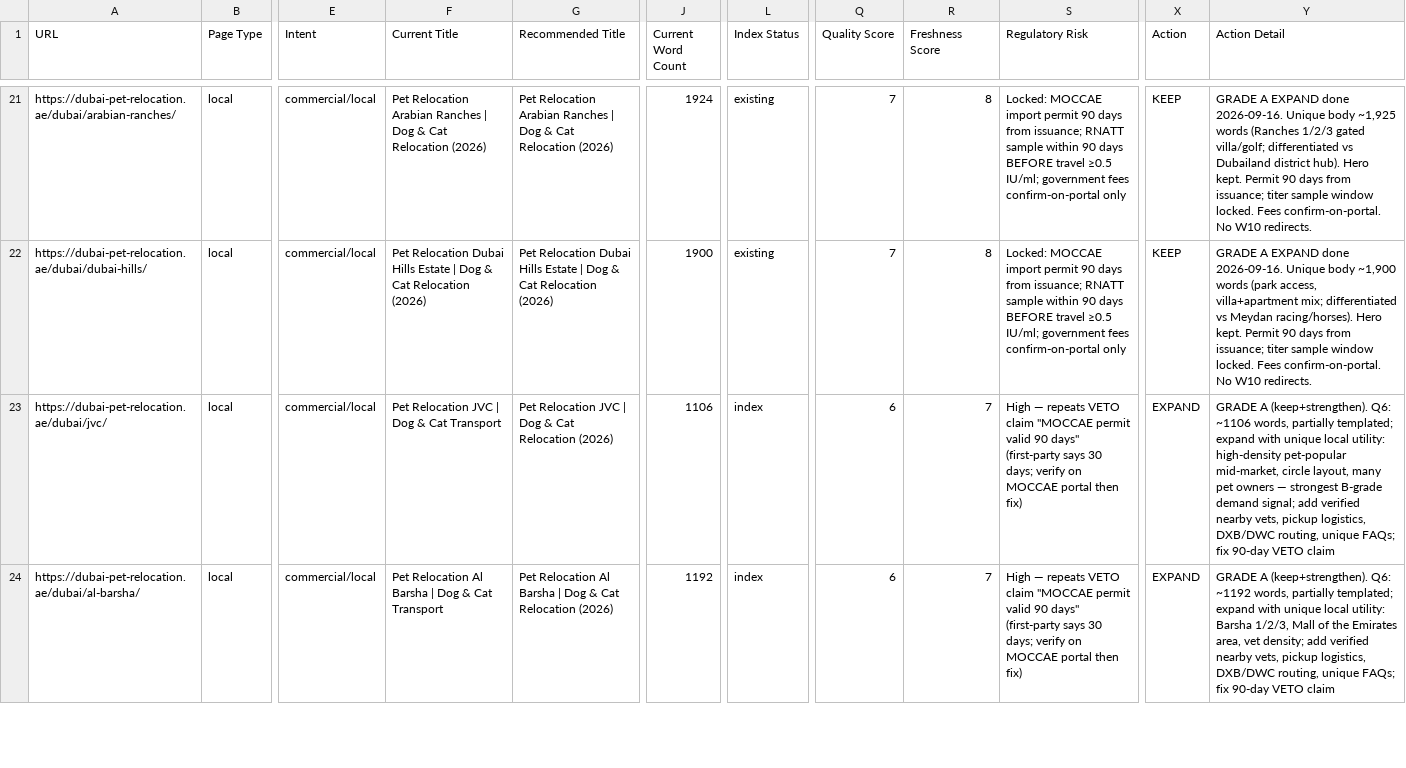
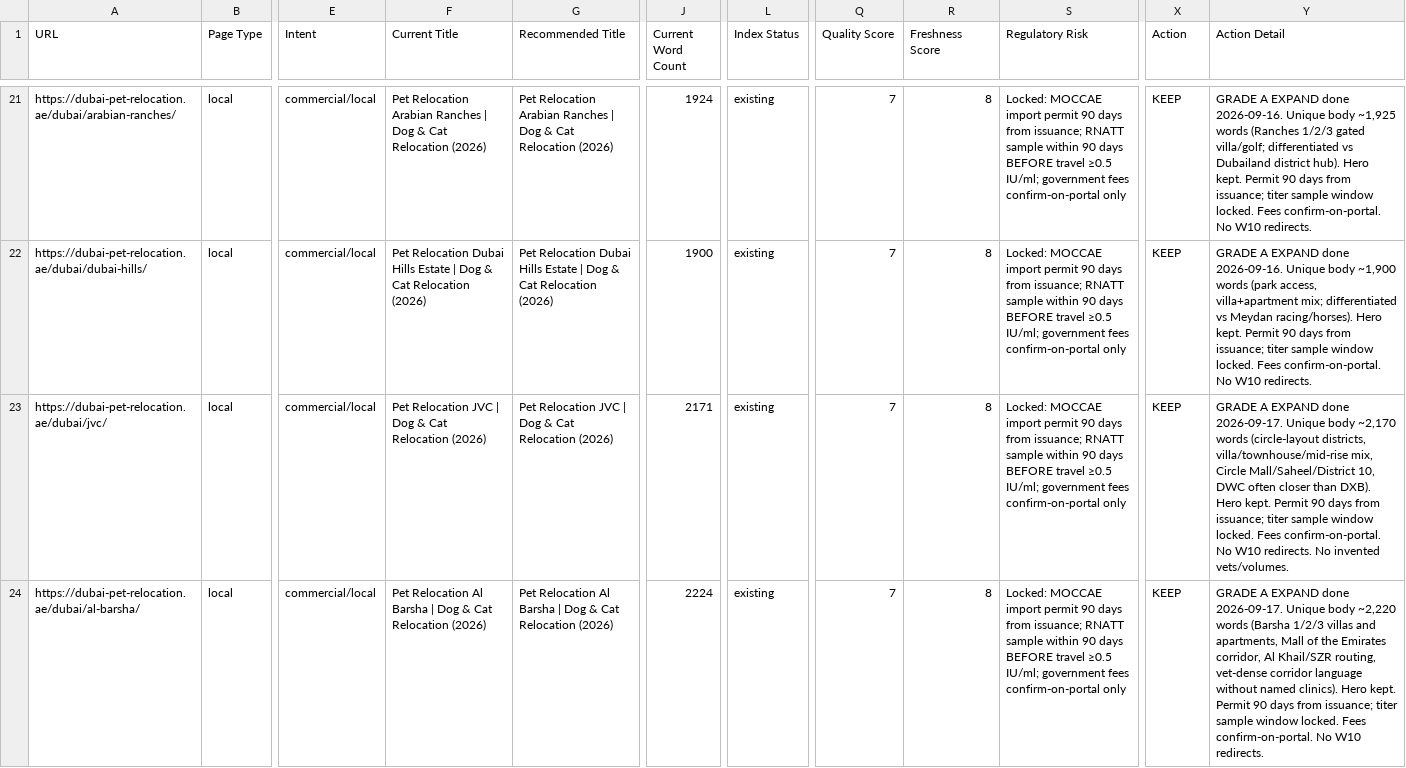
Before and after one commit to numini-co/PetClear, a CSV file: SEO-MASTER/page-roadmap.csv, drawn as a sheet; only a part is shown, gaps mark what is left out; the diff covers the shown part only; the diff names each change by its address in the sheet, - before the commit and + after, or states it on an @@ line.

```diff
--- a/SEO-MASTER/page-roadmap.csv
+++ b/SEO-MASTER/page-roadmap.csv
-F23 (Current Title): Pet Relocation JVC | Dog & Cat Transport
+F23 (Current Title): Pet Relocation JVC | Dog & Cat Relocation (2026)
-J23 (Current Word Count): 1106
+J23 (Current Word Count): 2171
-L23:L24 (Index Status): index
+L23:L24 (Index Status): existing
-Q23:Q24 (Quality Score): 6
+Q23:Q24 (Quality Score): 7
-R23:R24 (Freshness Score): 7
+R23:R24 (Freshness Score): 8
-S23:S24 (Regulatory Risk): High — repeats VETO claim "MOCCAE permit valid 90 days" (first-party says 30 days; verify on MOCCAE portal then fix)
+S23:S24 (Regulatory Risk): Locked: MOCCAE import permit 90 days from issuance; RNATT sample within 90 days BEFORE travel ≥0.5 IU/ml; government fees confirm-on-portal only
-X23:X24 (Action): EXPAND
+X23:X24 (Action): KEEP
-Y23 (Action Detail): GRADE A (keep+strengthen). Q6: ~1106 words, partially templated; expand with unique local utility: high-density pet-popular mid-market, circle layout, many pet owners — strongest B-grade demand signal; add verified nearby vets, pickup logistics, DXB/DWC routing, unique FAQs; fix 90-day VETO claim
+Y23 (Action Detail): GRADE A EXPAND done 2026-09-17. Unique body ~2,170 words (circle-layout districts, villa/townhouse/mid-rise mix, Circle Mall/Saheel/District 10, DWC often closer than DXB). Hero kept. Permit 90 days from issuance; titer sample window locked. Fees confirm-on-portal. No W10 redirects. No invented vets/volumes.
-F24 (Current Title): …& Cat Transport
+F24 (Current Title): …& Cat Relocation (2026)
-J24 (Current Word Count): 1192
+J24 (Current Word Count): 2224
-Y24 (Action Detail): GRADE A (keep+strengthen). Q6: ~1192 words, partially templated; expand with unique local utility: Barsha 1/2/3, Mall of the Emirates area, vet density; add verified nearby vets, pickup logistics, DXB/DWC routing, unique FAQs; fix 90-day VETO claim
+Y24 (Action Detail): GRADE A EXPAND done 2026-09-17. Unique body ~2,220 words (Barsha 1/2/3 villas and apartments, Mall of the Emirates corridor, Al Khail/SZR routing, vet-dense corridor language without named clinics). Hero kept. Permit 90 days from issuance; titer sample window locked. Fees confirm-on-portal. No W10 redirects.
```
Also changed, not shown: 32 edited cells elsewhere in this file, SEO-MASTER/change-log.csv, SEO-MASTER/content-calendar.csv, 9 other files.
